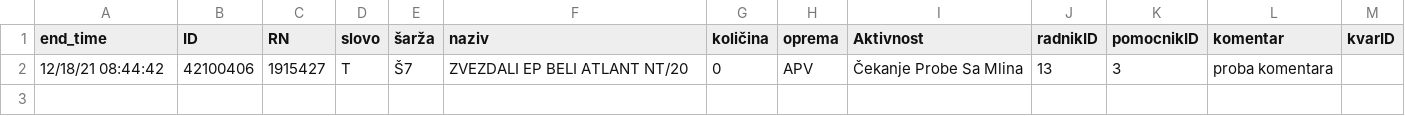
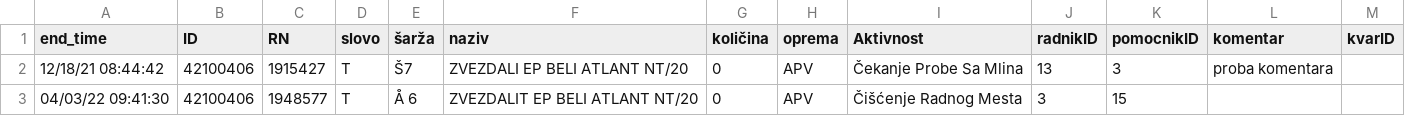
Before and after one commit to miiihaaas/OEE, a CSV file: CollectedData/APV.csv, drawn as a sheet.

```diff
--- a/CollectedData/APV.csv
+++ b/CollectedData/APV.csv
@@ -2 +2,2 @@ end_time,ID,RN,slovo,šarža,naziv,količina,oprema,Aktivnost,radnikID,pomocnikI
 12/18/21 08:44:42,42100406,1915427,T,Š7,ZVEZDALI EP BELI ATLANT NT/20,0,APV,Čekanje Probe Sa Mlina,13,3,proba komentara,
+04/03/22 09:41:30,42100406,1948577,T,Å 6,ZVEZDALIT EP BELI ATLANT NT/20,0,APV,Čišćenje Radnog Mesta,3,15,,
```
Also changed, not shown: 5 other files.
